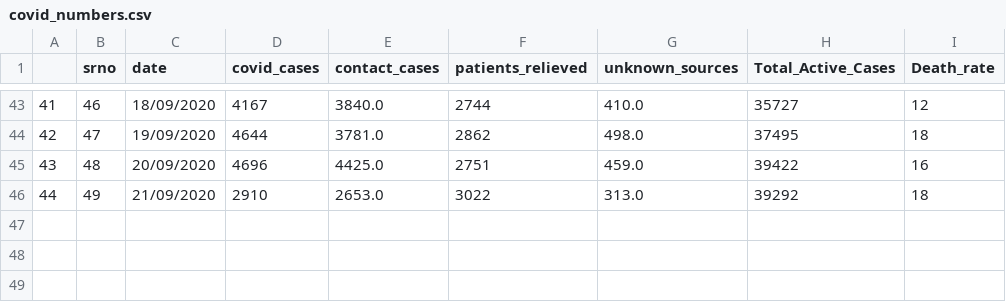
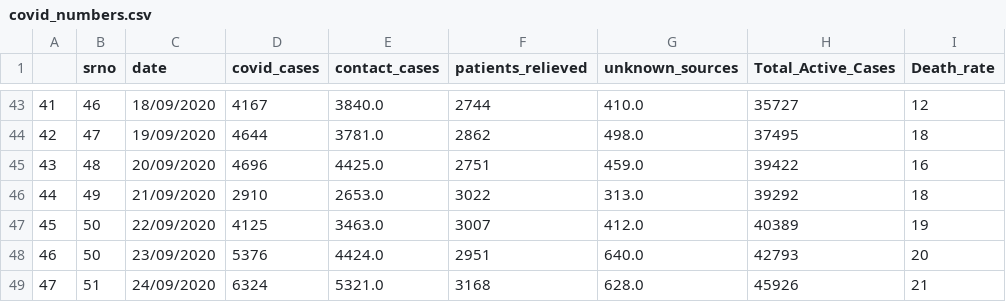
Before and after one commit to shaheennamboori/CovidData_From_Aug04, a CSV file: Analysis_Statewise/data/covid_numbers.csv, drawn as a sheet; only a part is shown, gaps mark what is left out.

```diff
--- a/Analysis_Statewise/data/covid_numbers.csv
+++ b/Analysis_Statewise/data/covid_numbers.csv
@@ -46 +46,4 @@
 44,49,21/09/2020,2910,2653.0,3022,313.0,39292,18
+45,50,22/09/2020,4125,3463.0,3007,412.0,40389,19
+46,50,23/09/2020,5376,4424.0,2951,640.0,42793,20
+47,51,24/09/2020,6324,5321.0,3168,628.0,45926,21
```
Also changed, not shown: 9 other files.
